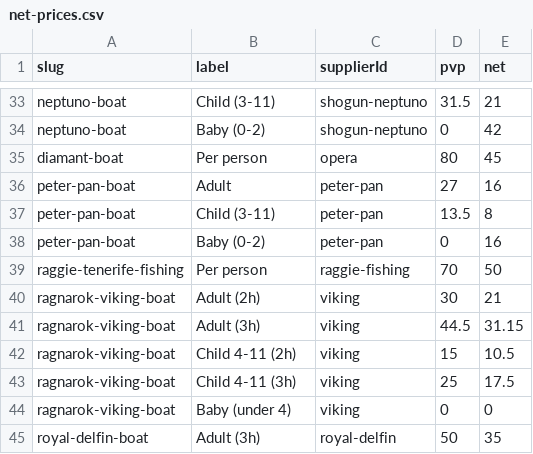
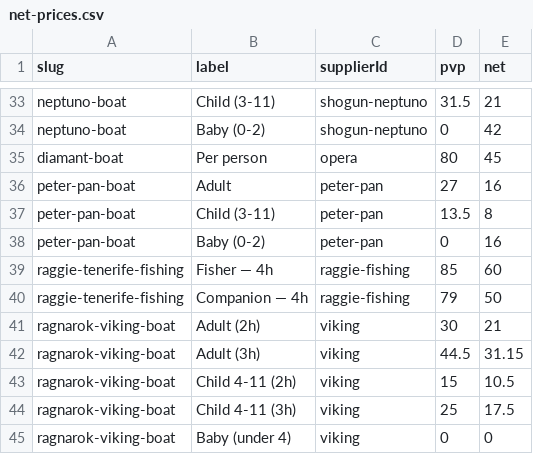
Before and after one commit to forrestburnsbooking-max/tenerify, a CSV file: data/net-prices.csv, drawn as a sheet; only a part is shown, gaps mark what is left out; the shorter side is filled out with more unchanged rows.

```diff
--- a/data/net-prices.csv
+++ b/data/net-prices.csv
@@ -38,3 +38,4 @@ peter-pan-boat,Child (3-11),peter-pan,13.5,8
 peter-pan-boat,Baby (0-2),peter-pan,0,16
-raggie-tenerife-fishing,Per person,raggie-fishing,70,50
+raggie-tenerife-fishing,Fisher — 4h,raggie-fishing,85,60
+raggie-tenerife-fishing,Companion — 4h,raggie-fishing,79,50
 ragnarok-viking-boat,Adult (2h),viking,30,21
```
Also changed, not shown: 1 other file.
